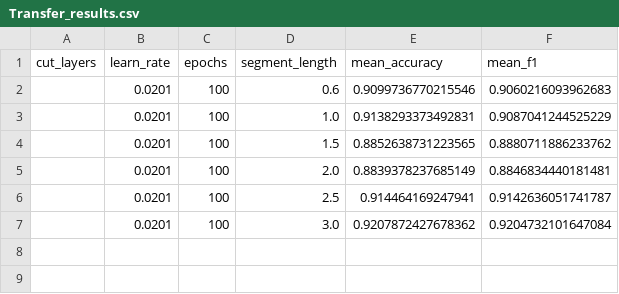
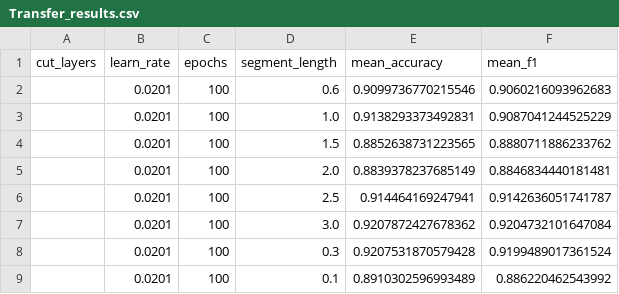
Before and after one commit to michael-far/neuron-classfication, a CSV file: data/mouse/results/Transfer_results.csv, drawn as a sheet.

```diff
--- a/data/mouse/results/Transfer_results.csv
+++ b/data/mouse/results/Transfer_results.csv
@@ -7 +7,3 @@ cut_layers,learn_rate,epochs,segment_length,mean_accuracy,mean_f1
 ,0.0201,100,3.0,0.9207872427678362,0.9204732101647084
+,0.0201,100,0.3,0.9207531870579428,0.9199489017361524
+,0.0201,100,0.1,0.8910302596993489,0.886220462543992
```
Also changed, not shown: data/mouse/results/DNN_results.csv, data/mouse/results/Knn_results.csv, 6 other files.
